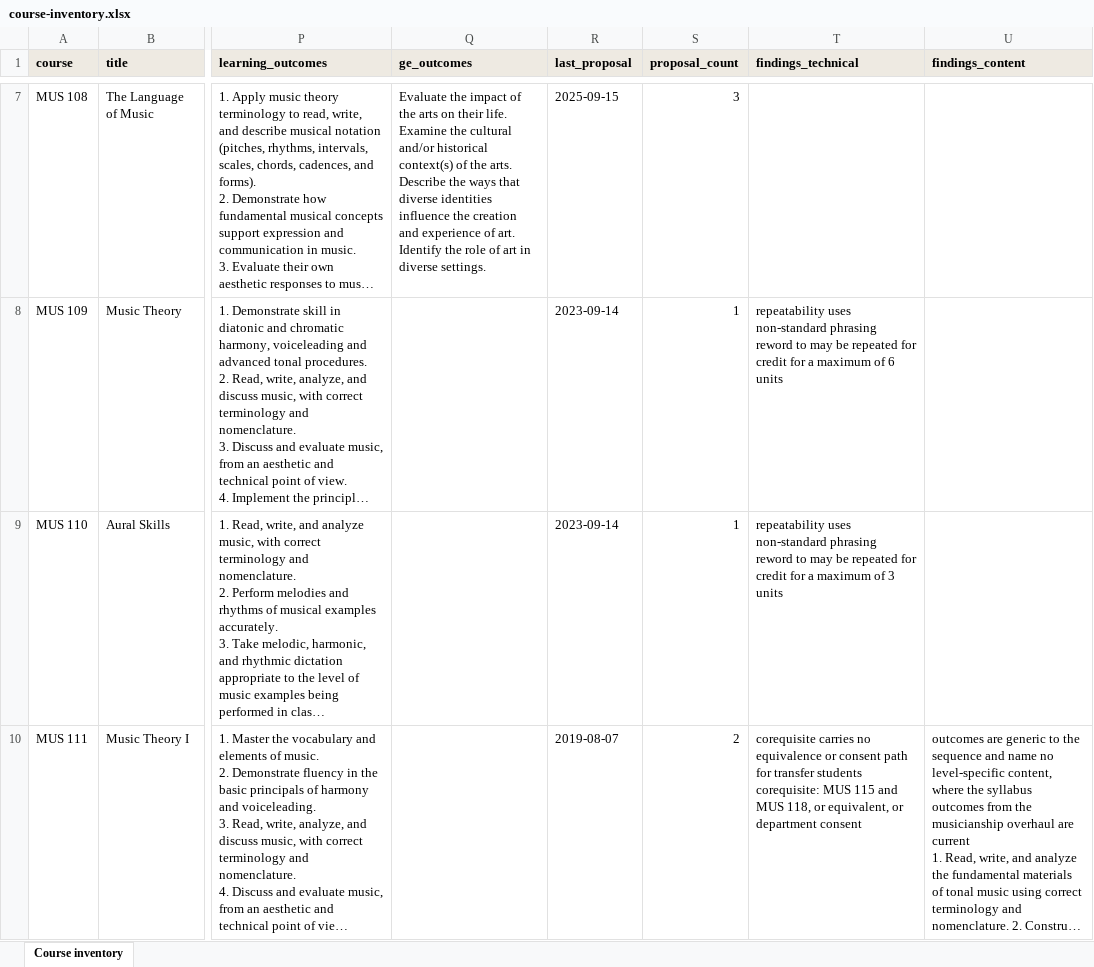
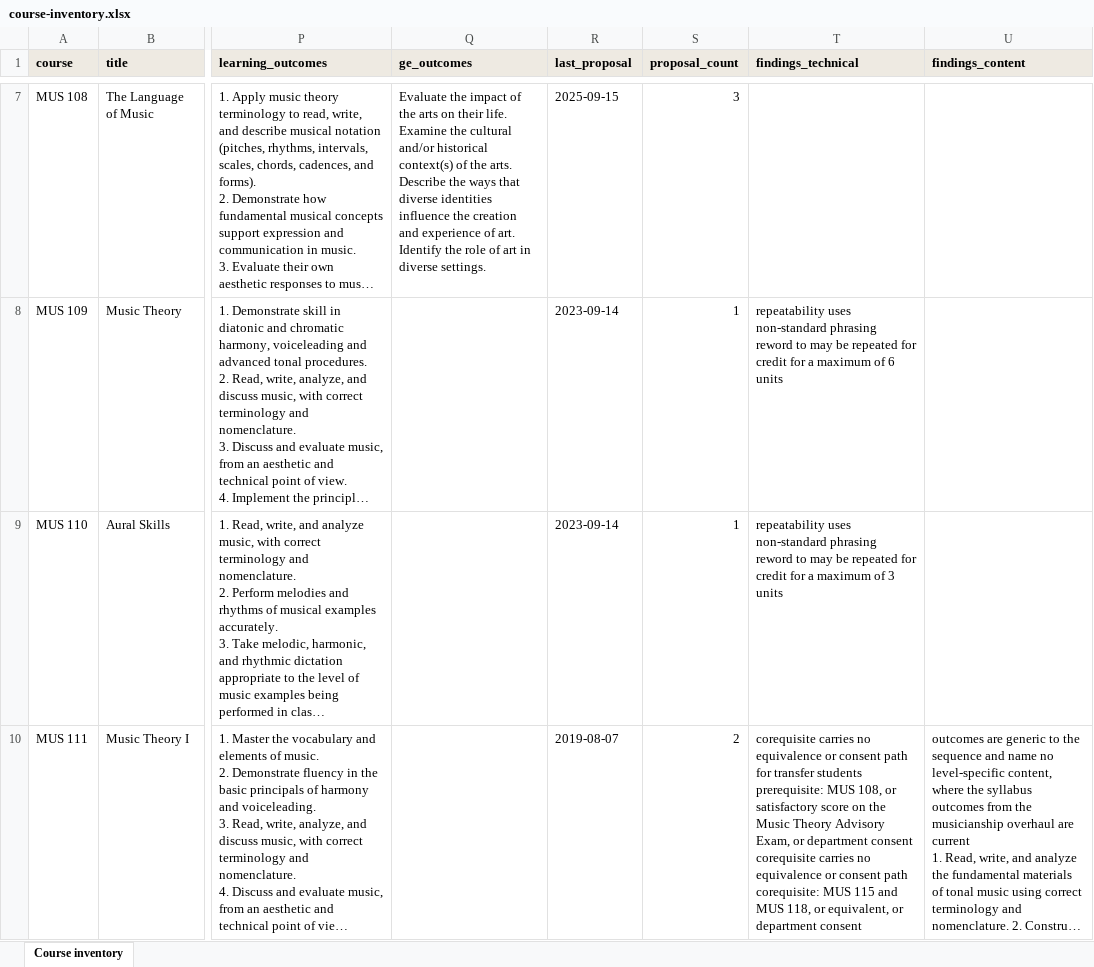
Before and after one commit to csuebmusic/music-curriculum, an Excel workbook: curriculum/catalog-audit/course-inventory.xlsx, sheet Course inventory, drawn as a sheet; only a part is shown, gaps mark what is left out; long unchanged cells end in …; values as stored, in another font and other column widths than the file's, no borders; ↵ is a line break in a cell; the diff covers the shown part only; the diff names each change by its address in the sheet, - before the commit and + after, or states it on an @@ line.

Commit message:
Source the sequence findings from the repo files
The workbook now reads the proposed descriptions, outcomes, and
requisites for the twelve sequence courses out of the syllabi and the
guide rather than holding its own copy, so the audit and the repo
cannot drift apart.

```diff
--- a/curriculum/catalog-audit/course-inventory.xlsx (sheet Course inventory)
+++ b/curriculum/catalog-audit/course-inventory.xlsx (sheet Course inventory)
-T10 (findings_technical): …transfer students ↵ corequisite: MUS…
+T10 (findings_technical): …transfer students ↵ prerequisite: MUS 108, or satisfactory score on the Music Theory Advisory Exam, or department consent ↵ corequisite carries no equivalence or consent path ↵ corequisite: MUS…
```
Also changed, not shown: 5 edited cells elsewhere in this sheet.
